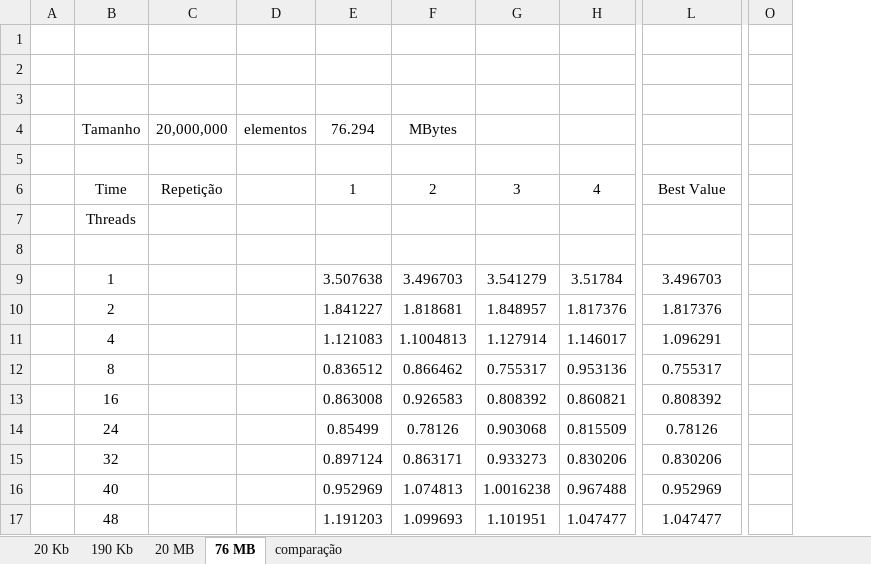
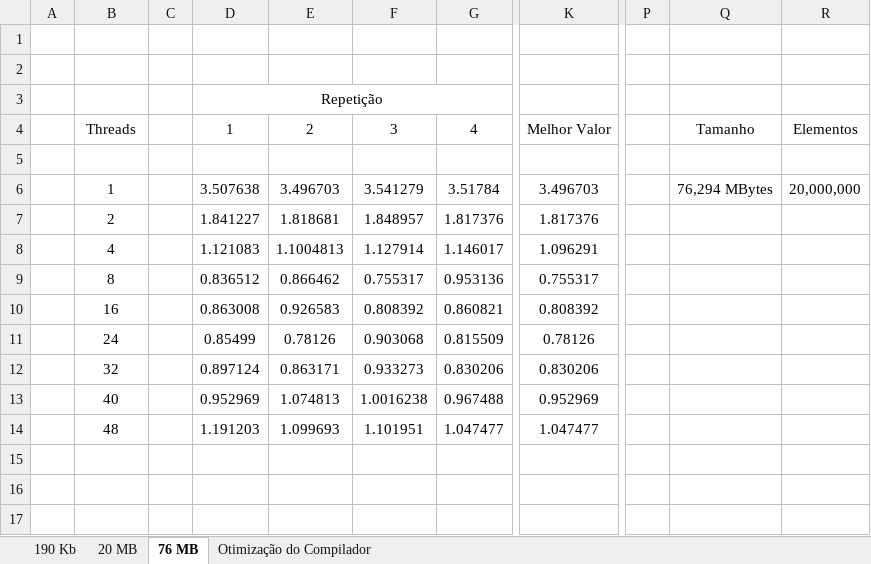
Before and after one commit to RafaelAnt/Trabalho1_PCP, an Excel workbook: gráficos.xlsx, sheet 76 MB, drawn as a sheet; only a part is shown, gaps mark what is left out; values as stored, in another font and other column widths than the file's, no borders; charts and pictures not drawn; removed rows and columns are numbered as before the commit, all else as after; rows hold the shown columns only; the diff names each change by its address in the sheet, - before the commit and + after, or states it on an @@ line.

```diff
--- a/gráficos.xlsx (sheet 76 MB)
+++ b/gráficos.xlsx (sheet 76 MB)
-sheet tab: 20 Kb
-sheet tab: comparação
+sheet tab: Otimização do Compilador
-column C, row 6: Repetição
-column D, empty
+column C, empty
-column O, empty
+column P, empty
+column Q, rows 4-6: Tamanho |  | 76,294 MBytes
+column R, rows 4-6: Elementos |  | 20,000,000
-D3: (empty)
+D3: Repetição
+D3:H3 merged
-row 4:  | Tamanho | 20,000,000 | elementos | 76.294 | MBytes
-row 5: (empty)
-B4: Time
+B4: Threads
-K4: Best Value
+K4: Melhor Valor
-row 7:  | Threads
```
Also changed, not shown: sheet 190 Kb, sheet 20 MB, formulas that keep their value, charts or pictures, 2 other files.
